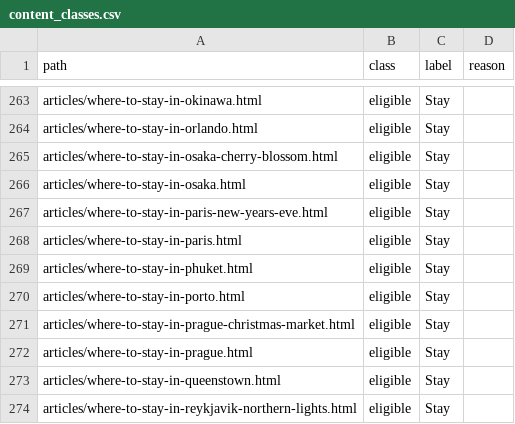
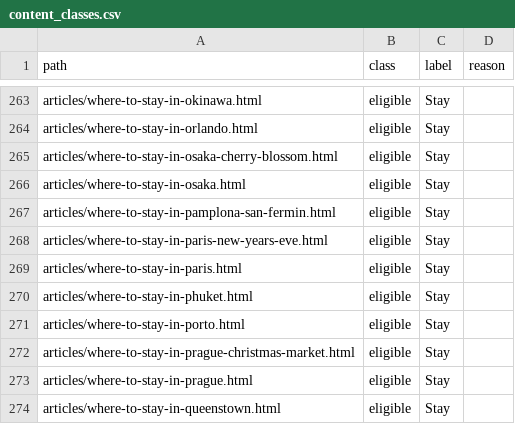
Before and after one commit to KYtripleS/travel-now-agent, a CSV file: data/content_classes.csv, drawn as a sheet; only a part is shown, gaps mark what is left out; the shorter side is filled out with more unchanged rows; the diff names each change by its address in the sheet, - before the commit and + after, or states it on an @@ line.

```diff
--- a/data/content_classes.csv
+++ b/data/content_classes.csv
+row 267: articles/where-to-stay-in-pamplona-san-fermin.html | eligible | Stay
```
Also changed, not shown: 31 other files.
